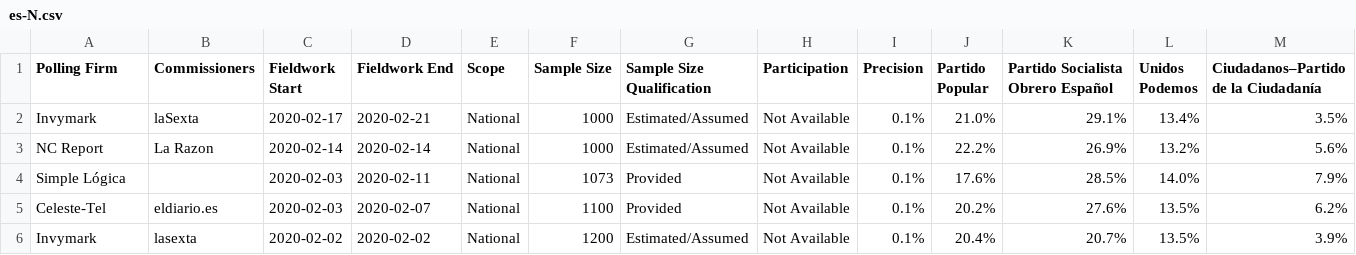
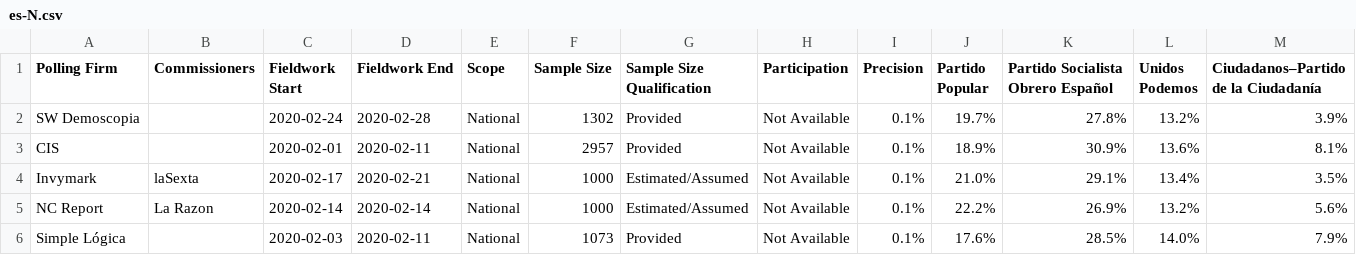
Before and after one commit to filipvanlaenen/eopaod, a CSV file: docs/es-N.csv, drawn as a sheet; only a part is shown; the shorter side is filled out with more unchanged rows; rows hold the shown columns only; the diff names each change by its address in the sheet, - before the commit and + after, or states it on an @@ line.

```diff
--- a/docs/es-N.csv
+++ b/docs/es-N.csv
+row 2: SW Demoscopia |  | 2020-02-24 | 2020-02-28 | National | 1302 | Provided | Not Available | 0.1% | 19.7% | 27.8% | 13.2% | 3.9%
+row 3: CIS |  | 2020-02-01 | 2020-02-11 | National | 2957 | Provided | Not Available | 0.1% | 18.9% | 30.9% | 13.6% | 8.1%
```
Also changed, not shown: docs/es.csv, docs/fi-N.csv, 1 other file.
